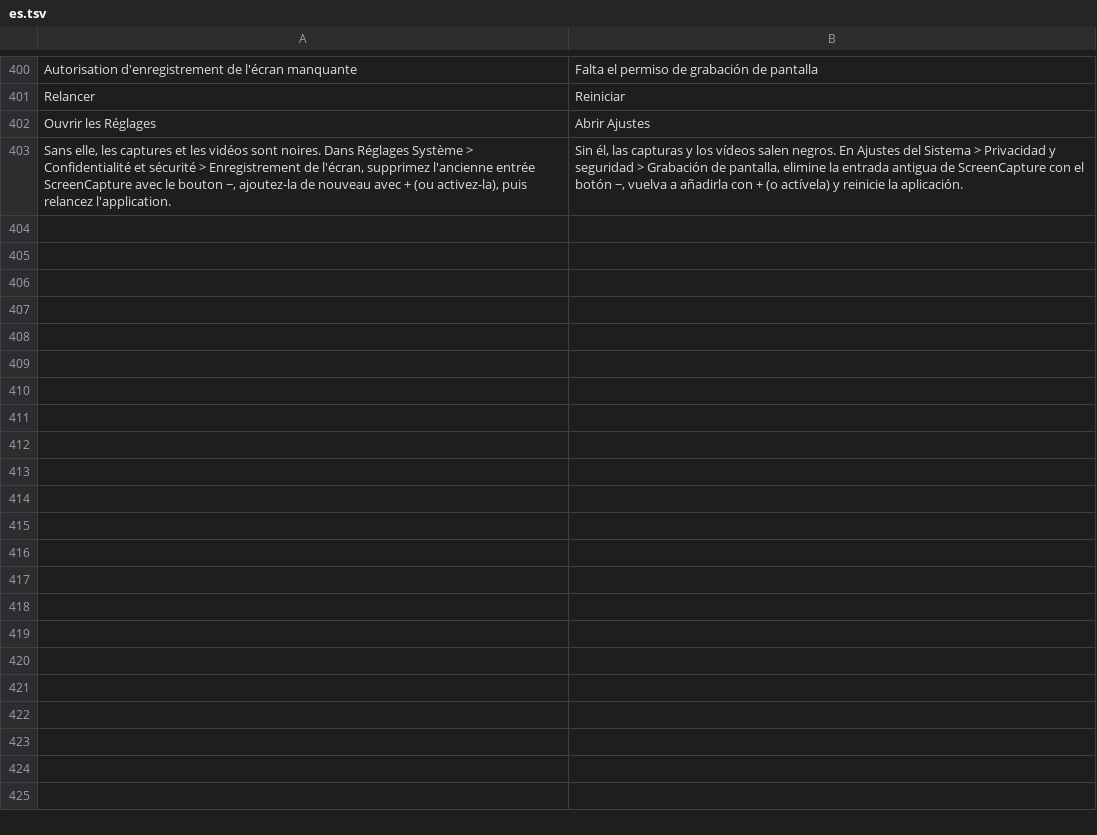
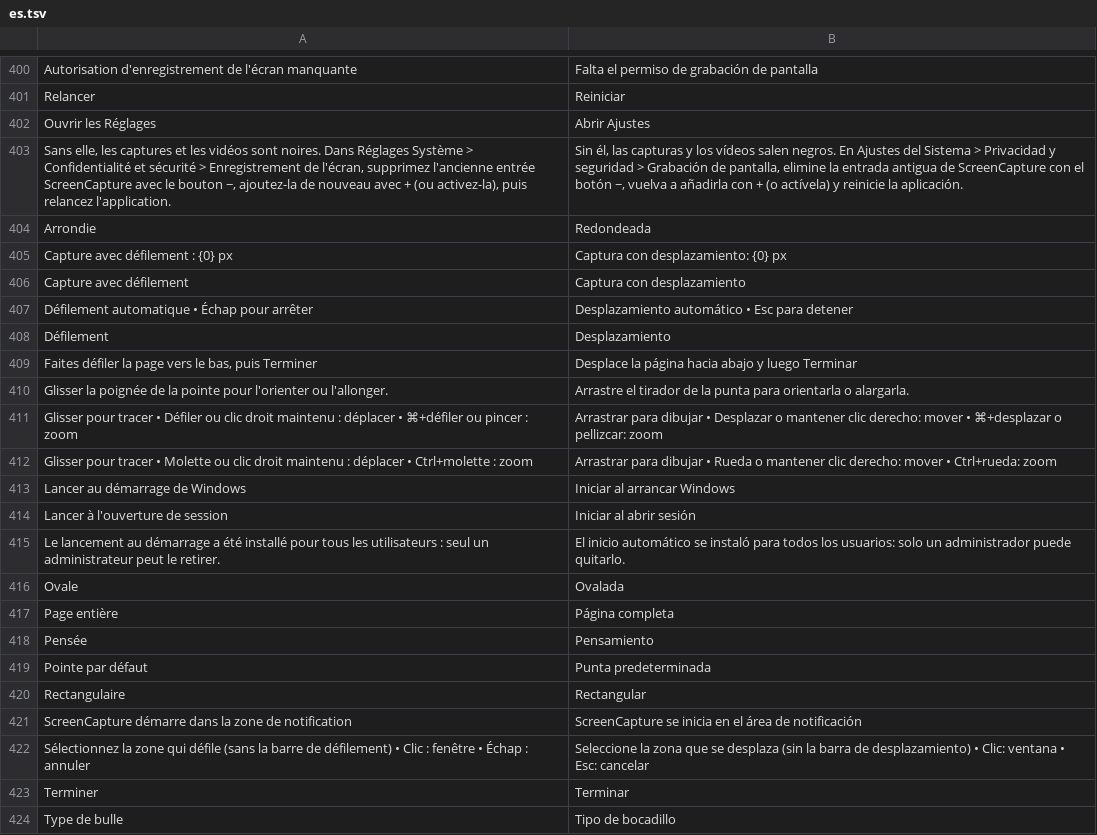
Before and after one commit to Salcyone29/ScreenCapture, a TSV file: locales/es.tsv, drawn as a sheet; only a part is shown, gaps mark what is left out; the diff names each change by its address in the sheet, - before the commit and + after, or states it on an @@ line.

```diff
--- a/locales/es.tsv
+++ b/locales/es.tsv
+row 404: Arrondie | Redondeada
+row 405: Capture avec défilement : {0} px | Captura con desplazamiento: {0} px
+row 406: Capture avec défilement | Captura con desplazamiento
+row 407: Défilement automatique • Échap pour arrêter | Desplazamiento automático • Esc para detener
+row 408: Défilement | Desplazamiento
+row 409: Faites défiler la page vers le bas, puis Terminer | Desplace la página hacia abajo y luego Terminar
+row 410: Glisser la poignée de la pointe pour l'orienter ou l'allonger. | Arrastre el tirador de la punta para orientarla o alargarla.
+row 411: Glisser pour tracer • Défiler ou clic droit maintenu : déplacer • ⌘+défiler ou pincer : zoom | Arrastrar para dibujar • Desplazar o mantener clic derecho: mover • ⌘+desplazar o pellizcar: zoom
+row 412: Glisser pour tracer • Molette ou clic droit maintenu : déplacer • Ctrl+molette : zoom | Arrastrar para dibujar • Rueda o mantener clic derecho: mover • Ctrl+rueda: zoom
+row 413: Lancer au démarrage de Windows | Iniciar al arrancar Windows
+row 414: Lancer à l'ouverture de session | Iniciar al abrir sesión
+row 415: Le lancement au démarrage a été installé pour tous les utilisateurs : seul un administrateur peut le retirer. | El inicio automático se instaló para todos los usuarios: solo un administrador puede quitarlo.
+row 416: Ovale | Ovalada
+row 417: Page entière | Página completa
+row 418: Pensée | Pensamiento
+row 419: Pointe par défaut | Punta predeterminada
+row 420: Rectangulaire | Rectangular
+row 421: ScreenCapture démarre dans la zone de notification | ScreenCapture se inicia en el área de notificación
+row 422: Sélectionnez la zone qui défile (sans la barre de défilement) • Clic : fenêtre • Échap : annuler | Seleccione la zona que se desplaza (sin la barra de desplazamiento) • Clic: ventana • Esc: cancelar
+row 423: Terminer | Terminar
+row 424: Type de bulle | Tipo de bocadillo
```
Also changed, not shown: locales/de.tsv, locales/en.tsv, 19 other files.
